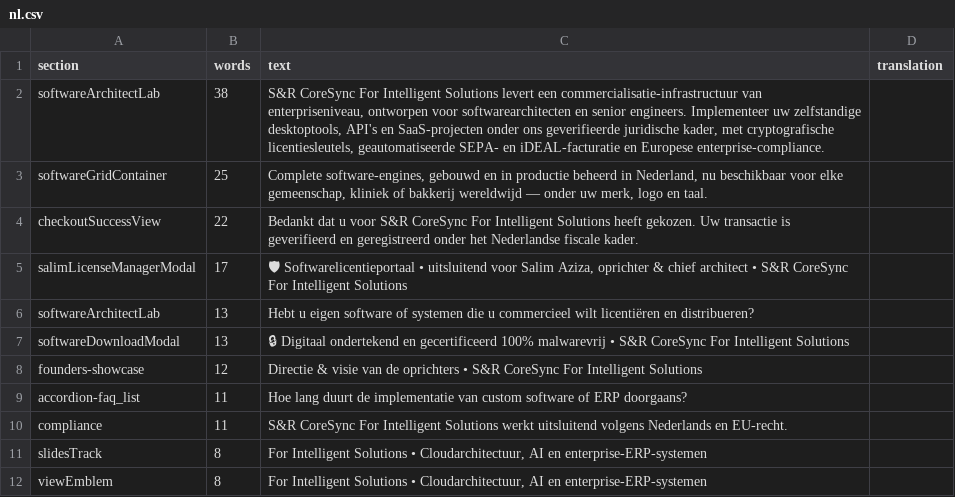
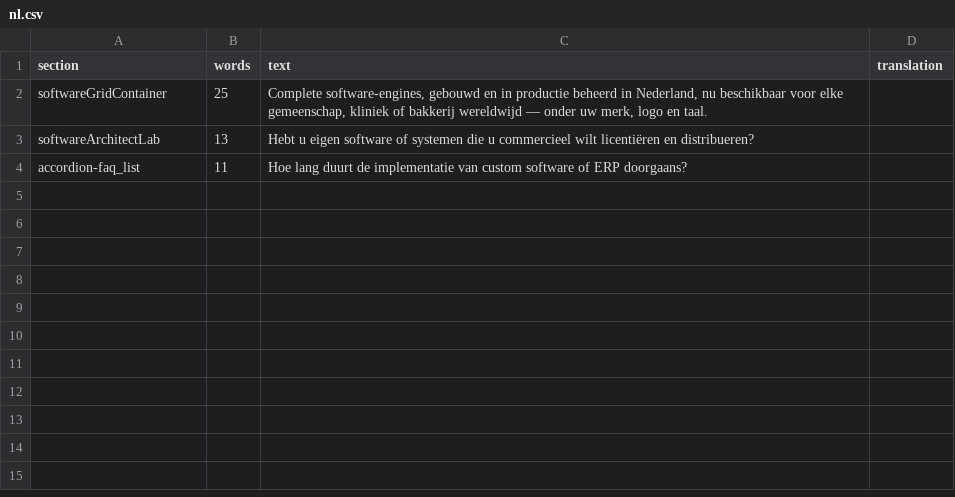
Before and after one commit to S-R-CoreSync/SR-CoreSync-For-Intelgent-Solutions, a CSV file: docs/i18n-en/nl.csv, drawn as a sheet; the diff names each change by its address in the sheet, - before the commit and + after, or states it on an @@ line.

```diff
--- a/docs/i18n-en/nl.csv
+++ b/docs/i18n-en/nl.csv
-row 2: softwareArchitectLab | 38 | S&R CoreSync For Intelligent Solutions levert een commercialisatie-infrastructuur van enterpriseniveau, ontworpen voor softwarearchitecten en senior engineers. Implementeer uw zelfstandige desktoptools, API's en SaaS-projecten onder ons geverifieerde juridische kader, met cryptografische licentiesleutels, geautomatiseerde SEPA- en iDEAL-facturatie en Europese enterprise-compliance.
-row 4: checkoutSuccessView | 22 | Bedankt dat u voor S&R CoreSync For Intelligent Solutions heeft gekozen. Uw transactie is geverifieerd en geregistreerd onder het Nederlandse fiscale kader.
-row 5: salimLicenseManagerModal | 17 | 🛡 Softwarelicentieportaal • uitsluitend voor Salim Aziza, oprichter & chief architect • S&R CoreSync For Intelligent Solutions
-row 7: softwareDownloadModal | 13 | 🔒 Digitaal ondertekend en gecertificeerd 100% malwarevrij • S&R CoreSync For Intelligent Solutions
-row 8: founders-showcase | 12 | Directie & visie van de oprichters • S&R CoreSync For Intelligent Solutions
-row 10: compliance | 11 | S&R CoreSync For Intelligent Solutions werkt uitsluitend volgens Nederlands en EU-recht.
-row 11: slidesTrack | 8 | For Intelligent Solutions • Cloudarchitectuur, AI en enterprise-ERP-systemen
-row 12: viewEmblem | 8 | For Intelligent Solutions • Cloudarchitectuur, AI en enterprise-ERP-systemen
```
Also changed, not shown: docs/i18n-en/pl.csv, 11 other files.
